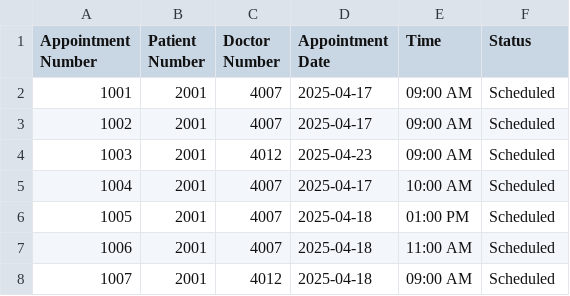
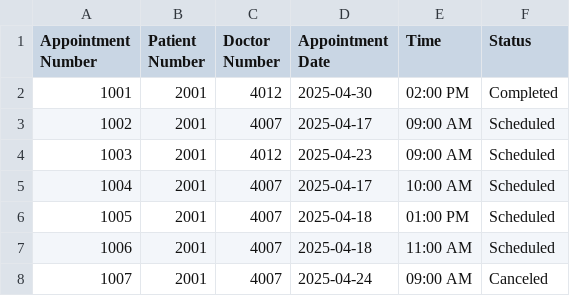
Before and after one commit to malikbennett/Medical-and-Wellness-Management-System--MWMS--, a CSV file: data/Appointment.csv, drawn as a sheet.

Commit message:
Finished Appointment System

```diff
--- a/data/Appointment.csv
+++ b/data/Appointment.csv
@@ -1,3 +1,3 @@
 Appointment Number,Patient Number,Doctor Number,Appointment Date,Time,Status,
-1001 ,2001 ,4007 ,2025-04-17,09:00 AM,Scheduled ,
+1001 ,2001 ,4012 ,2025-04-30,02:00 PM,Completed ,
 1002 ,2001 ,4007 ,2025-04-17,09:00 AM,Scheduled ,
@@ -7,2 +7,2 @@ Appointment Number,Patient Number,Doctor Number,Appointment Date,Time,Status,
 1006 ,2001 ,4007 ,2025-04-18,11:00 AM,Scheduled ,
-1007 ,2001 ,4012 ,2025-04-18,09:00 AM,Scheduled ,
+1007 ,2001 ,4007 ,2025-04-24,09:00 AM,Canceled  ,
```
Also changed, not shown: data/UserInfo.csv, 31 other files.
